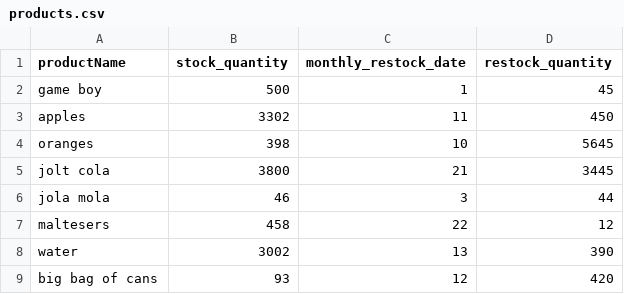
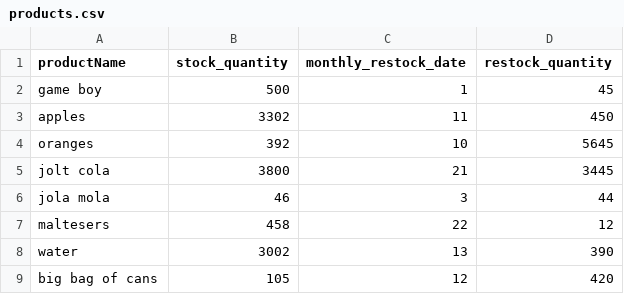
Before and after one commit to michaelssavage/b2b-react-flask, a CSV file: server/products/products.csv, drawn as a sheet.

```diff
--- a/server/products/products.csv
+++ b/server/products/products.csv
@@ -3,3 +3,3 @@ game boy,500,1,45
 apples,3302,11,450
-oranges,398,10,5645
+oranges,392,10,5645
 jolt cola,3800,21,3445
@@ -8,2 +8,2 @@ maltesers,458,22,12
 water,3002,13,390
-big bag of cans,93,12,420
+big bag of cans,105,12,420
```
Also changed, not shown: 5 other files.
